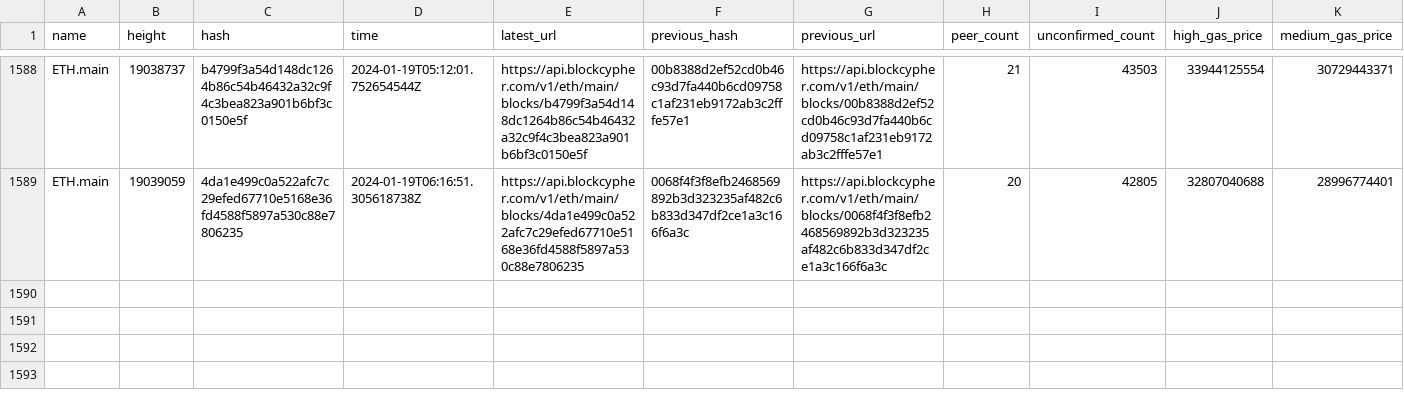
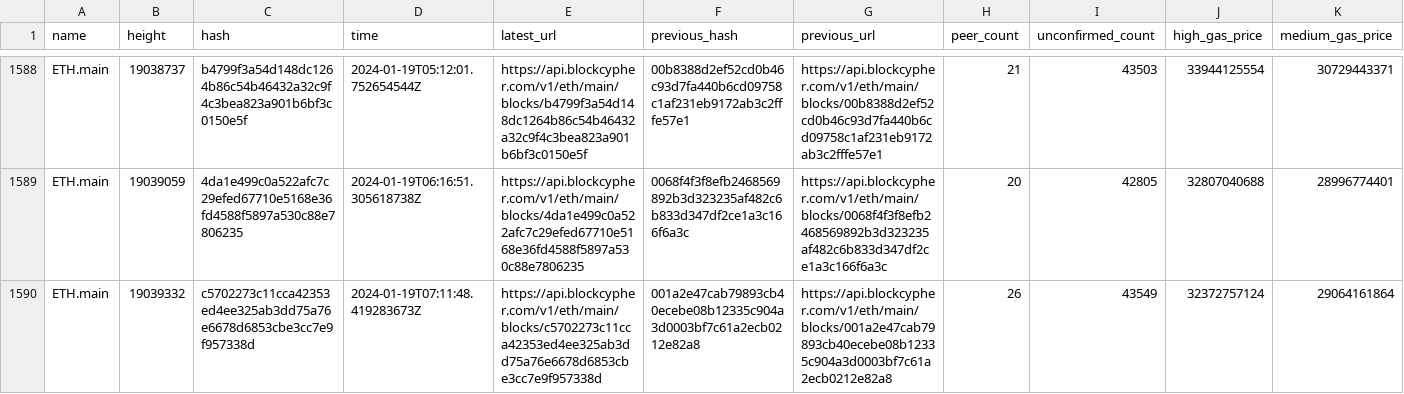
Before and after one commit to aphd/ether-focus, a CSV file: server/csv/main.eth.csv, drawn as a sheet; only a part is shown, gaps mark what is left out; rows hold the shown columns only; the diff names each change by its address in the sheet, - before the commit and + after, or states it on an @@ line.

```diff
--- a/server/csv/main.eth.csv
+++ b/server/csv/main.eth.csv
+row 1590: ETH.main | 19039332 | c5702273c11cca42353ed4ee325ab3dd75a76e6678d6853cbe3cc7e9f957338d | 2024-01-19T07:11:48.419283673Z | https://api.blockcypher.com/v1/eth/main/blocks/c5702273c11cca42353ed4ee325ab3dd75a76e6678d6853cbe3cc7e9f957338d | 001a2e47cab79893cb40ecebe08b12335c904a3d0003bf7c61a2ecb0212e82a8 | https://api.blockcypher.com/v1/eth/main/blocks/001a2e47cab79893cb40ecebe08b12335c904a3d0003bf7c61a2ecb0212e82a8 | 26 | 43549 | 32372757124 | 29064161864
```
